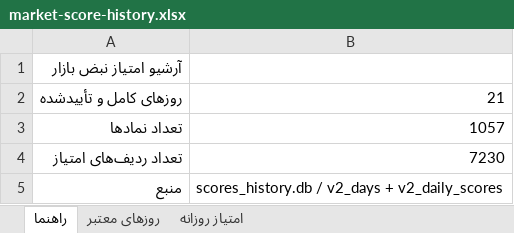
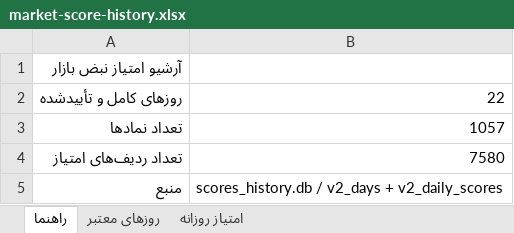
Before and after one commit to MohammadTaghvaei74/MohammadTaghvaei74.github.io, an Excel workbook: market/history/data/market-score-history.xlsx, sheet راهنما, drawn as a sheet; values as stored, in another font and other column widths than the file's, no borders; the diff names each change by its address in the sheet, - before the commit and + after, or states it on an @@ line.

```diff
--- a/market/history/data/market-score-history.xlsx (sheet راهنما)
+++ b/market/history/data/market-score-history.xlsx (sheet راهنما)
-B2: 21
+B2: 22
-B4: 7230
+B4: 7580
```
Also changed, not shown: sheet امتیاز روزانه, sheet روزهای معتبر, 3 other files.
